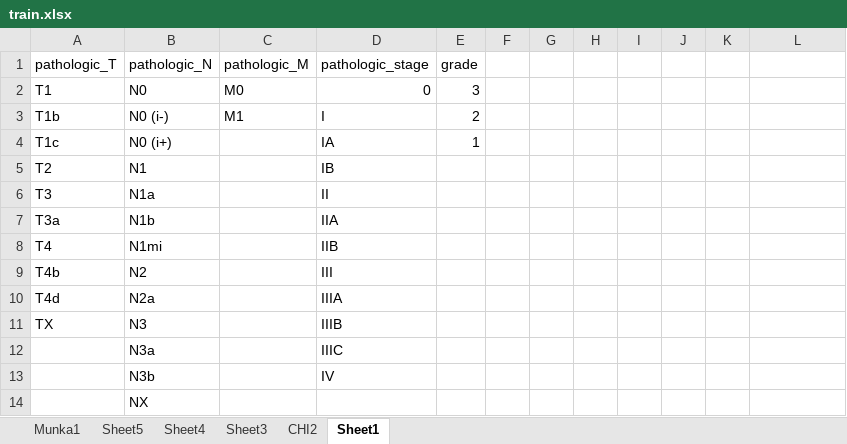
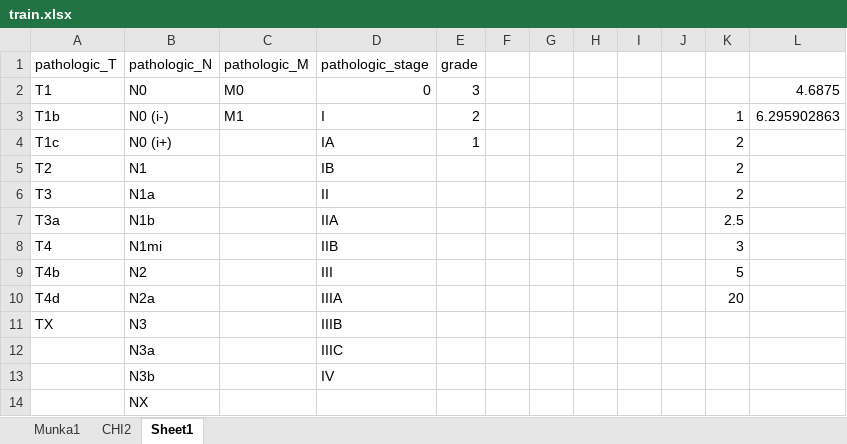
Before and after one commit to ZoliQua/python-home-kezdo, an Excel workbook: bioinfo-verseny/data/train.xlsx, sheet Sheet1, drawn as a sheet; values as stored, in another font and other column widths than the file's, no borders; the diff names each change by its address in the sheet, - before the commit and + after, or states it on an @@ line.

```diff
--- a/bioinfo-verseny/data/train.xlsx (sheet Sheet1)
+++ b/bioinfo-verseny/data/train.xlsx (sheet Sheet1)
-sheet tab: Sheet5
-sheet tab: Sheet4
-sheet tab: Sheet3
-L2: (empty)
+L2: 4.6875
-K3: (empty)
+K3: 1
-L3: (empty)
+L3: 6.295902863
-K4:K6: (empty)
+K4:K6: 2
-K7: (empty)
+K7: 2.5
-K8: (empty)
+K8: 3
-K9: (empty)
+K9: 5
-K10: (empty)
+K10: 20
```
Also changed, not shown: 19 other files.
